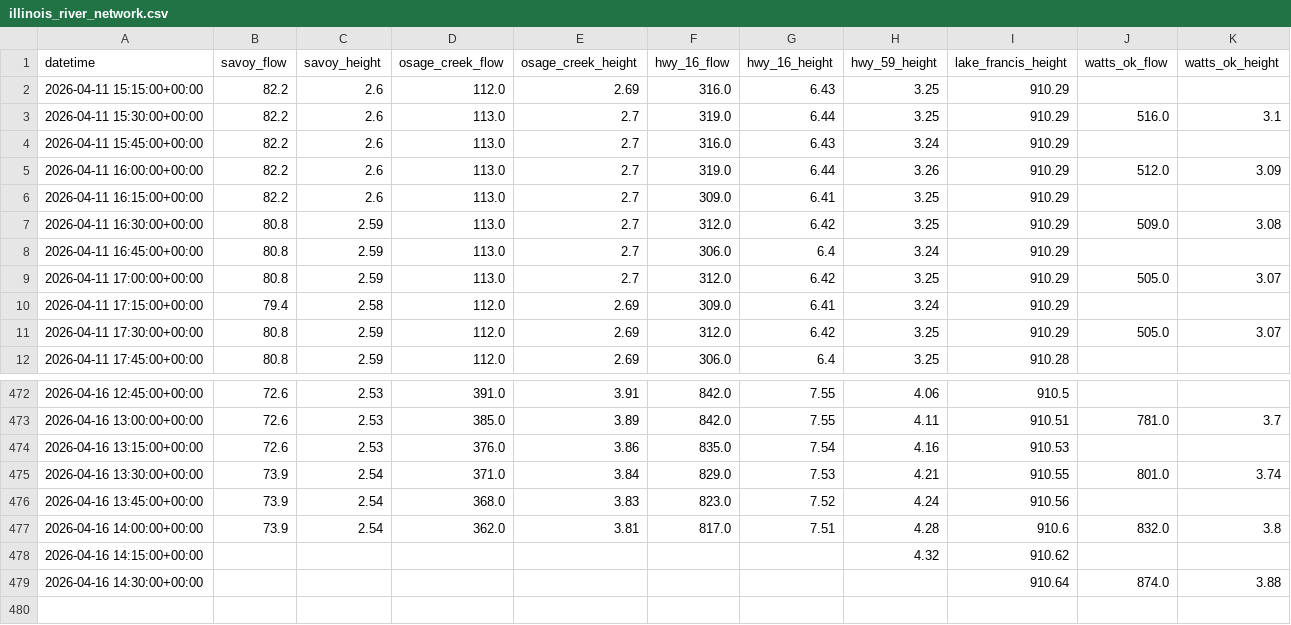
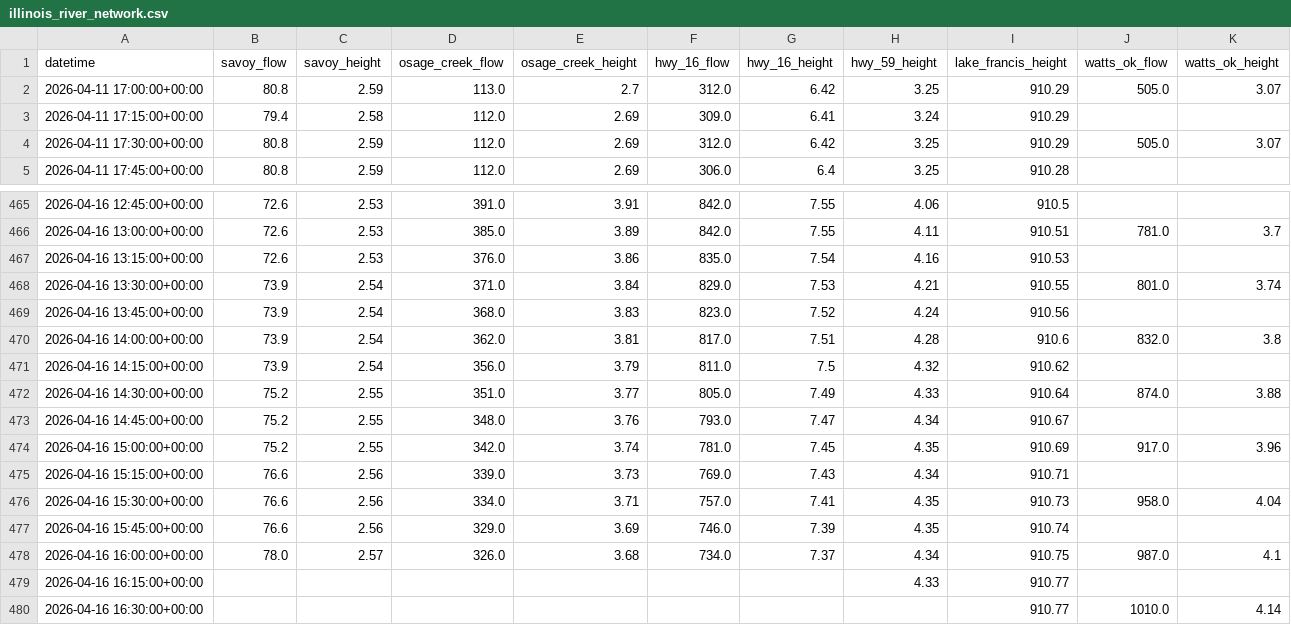
Before and after one commit to easipes2021/Illinois-River-Predictor, a CSV file: illinois_river_network.csv, drawn as a sheet; only a part is shown, gaps mark what is left out.

Commit message:
Automated River Update: Thu Apr 16 16:53:58 UTC 2026

```diff
--- a/illinois_river_network.csv
+++ b/illinois_river_network.csv
@@ -1,9 +1,2 @@
 datetime,savoy_flow,savoy_height,osage_creek_flow,osage_creek_height,hwy_16_flow,hwy_16_height,hwy_59_height,lake_francis_height,watts_ok_flow,watts_ok_height
-2026-04-11 15:15:00+00:00,82.2,2.6,112.0,2.69,316.0,6.43,3.25,910.29,,
-2026-04-11 15:30:00+00:00,82.2,2.6,113.0,2.7,319.0,6.44,3.25,910.29,516.0,3.1
-2026-04-11 15:45:00+00:00,82.2,2.6,113.0,2.7,316.0,6.43,3.24,910.29,,
-2026-04-11 16:00:00+00:00,82.2,2.6,113.0,2.7,319.0,6.44,3.26,910.29,512.0,3.09
-2026-04-11 16:15:00+00:00,82.2,2.6,113.0,2.7,309.0,6.41,3.25,910.29,,
-2026-04-11 16:30:00+00:00,80.8,2.59,113.0,2.7,312.0,6.42,3.25,910.29,509.0,3.08
-2026-04-11 16:45:00+00:00,80.8,2.59,113.0,2.7,306.0,6.4,3.24,910.29,,
 2026-04-11 17:00:00+00:00,80.8,2.59,113.0,2.7,312.0,6.42,3.25,910.29,505.0,3.07
@@ -477,3 +470,11 @@ datetime,savoy_flow,savoy_height,osage_creek_flow,osage_creek_height,hwy_16_flow
 2026-04-16 14:00:00+00:00,73.9,2.54,362.0,3.81,817.0,7.51,4.28,910.6,832.0,3.8
-2026-04-16 14:15:00+00:00,,,,,,,4.32,910.62,,
-2026-04-16 14:30:00+00:00,,,,,,,,910.64,874.0,3.88
+2026-04-16 14:15:00+00:00,73.9,2.54,356.0,3.79,811.0,7.5,4.32,910.62,,
+2026-04-16 14:30:00+00:00,75.2,2.55,351.0,3.77,805.0,7.49,4.33,910.64,874.0,3.88
+2026-04-16 14:45:00+00:00,75.2,2.55,348.0,3.76,793.0,7.47,4.34,910.67,,
+2026-04-16 15:00:00+00:00,75.2,2.55,342.0,3.74,781.0,7.45,4.35,910.69,917.0,3.96
+2026-04-16 15:15:00+00:00,76.6,2.56,339.0,3.73,769.0,7.43,4.34,910.71,,
+2026-04-16 15:30:00+00:00,76.6,2.56,334.0,3.71,757.0,7.41,4.35,910.73,958.0,4.04
+2026-04-16 15:45:00+00:00,76.6,2.56,329.0,3.69,746.0,7.39,4.35,910.74,,
+2026-04-16 16:00:00+00:00,78.0,2.57,326.0,3.68,734.0,7.37,4.34,910.75,987.0,4.1
+2026-04-16 16:15:00+00:00,,,,,,,4.33,910.77,,
+2026-04-16 16:30:00+00:00,,,,,,,,910.77,1010.0,4.14
```
Also changed, not shown: master_training_data.csv, 5 other files.
